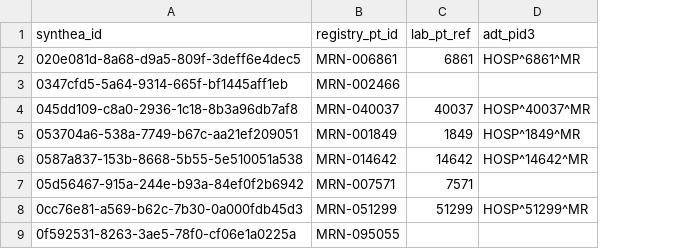
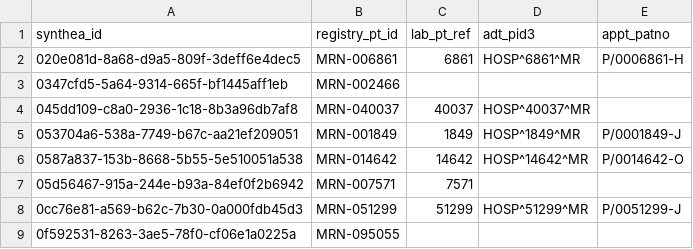
Before and after one commit to sahintekten/agentic-health-integration, a CSV file: eval/ground_truth/patient_crosswalk.csv, drawn as a sheet; only a part is shown; the diff names each change by its address in the sheet, - before the commit and + after, or states it on an @@ line.

```diff
--- a/eval/ground_truth/patient_crosswalk.csv
+++ b/eval/ground_truth/patient_crosswalk.csv
+column E (appt_patno), rows 2-8: P/0006861-H |  |  | P/0001849-J | P/0014642-O |  | P/0051299-J
```
Also changed, not shown: 28 other files.
